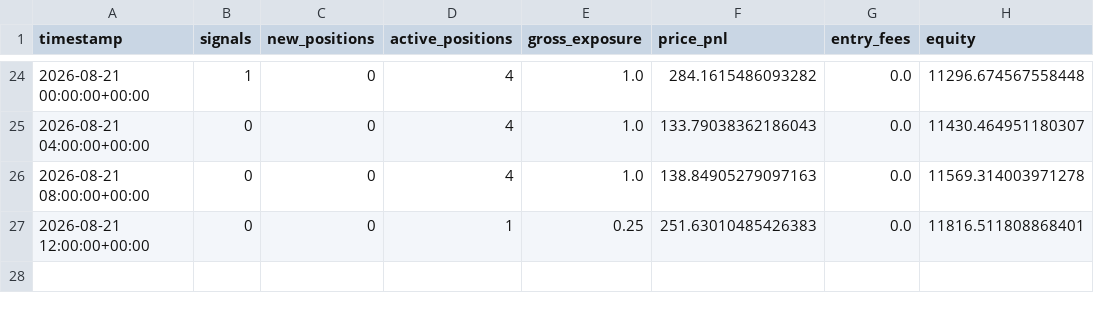
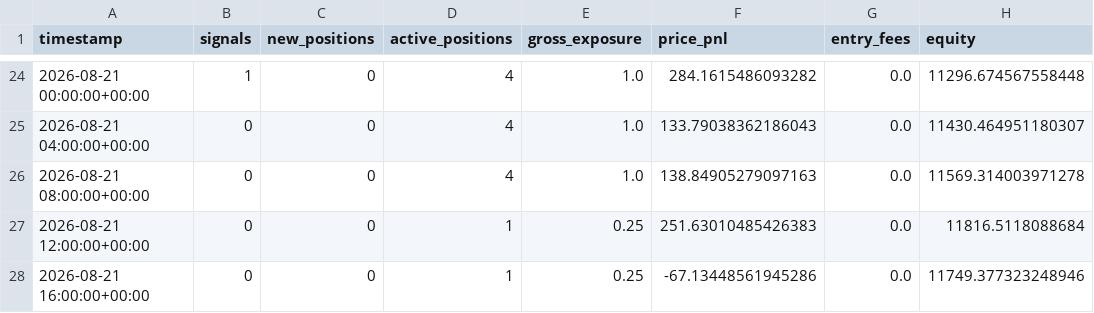
Before and after one commit to Nallge/crypto-strategy-dashboard, a CSV file: v3_live_paper_history.csv, drawn as a sheet; only a part is shown, gaps mark what is left out.

```diff
--- a/v3_live_paper_history.csv
+++ b/v3_live_paper_history.csv
@@ -26,2 +26,3 @@ timestamp,signals,new_positions,active_positions,gross_exposure,price_pnl,entry_
 2026-08-21 08:00:00+00:00,0,0,4,1.0,138.84905279097163,0.0,11569.314003971278
-2026-08-21 12:00:00+00:00,0,0,1,0.25,251.63010485426383,0.0,11816.511808868401
+2026-08-21 12:00:00+00:00,0,0,1,0.25,251.63010485426383,0.0,11816.5118088684
+2026-08-21 16:00:00+00:00,0,0,1,0.25,-67.13448561945286,0.0,11749.377323248946
```
Also changed, not shown: bull_low_vol_paper_log.csv, v2_live_paper_history.csv, 1 other file.
